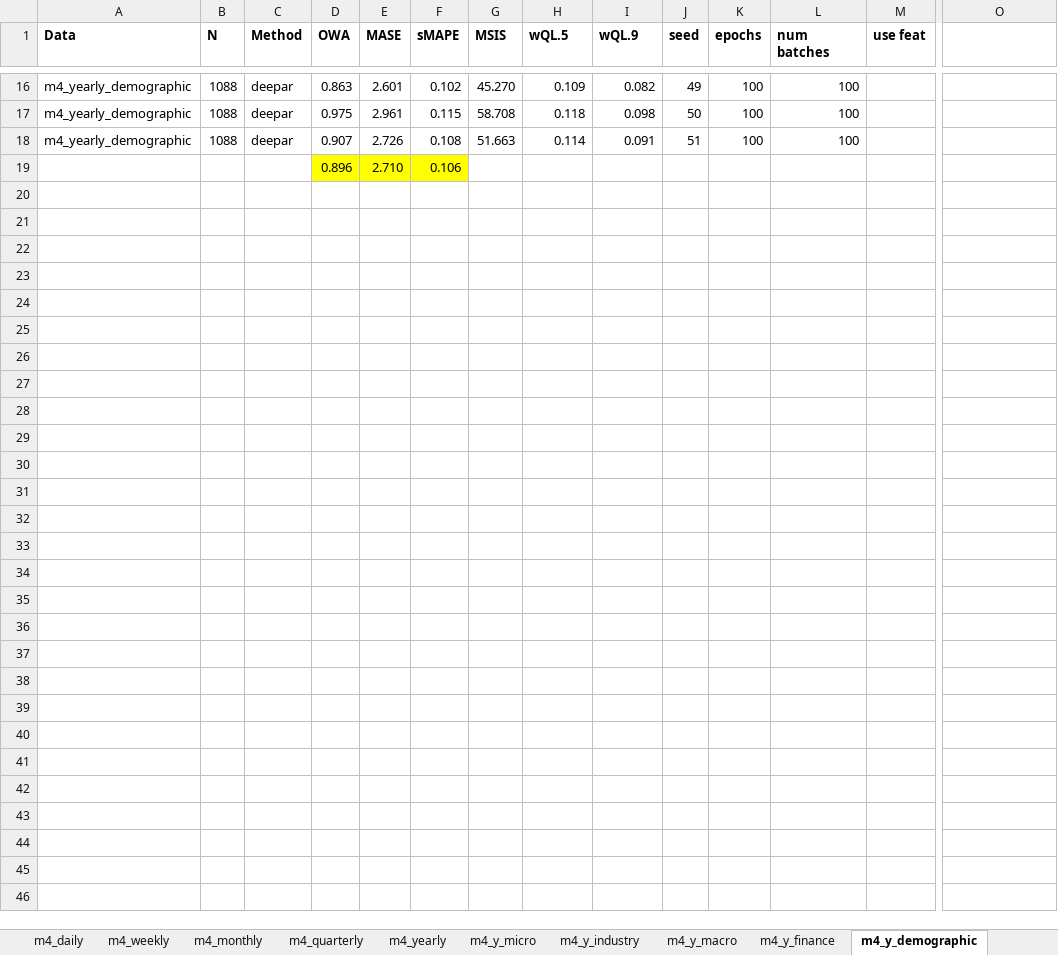
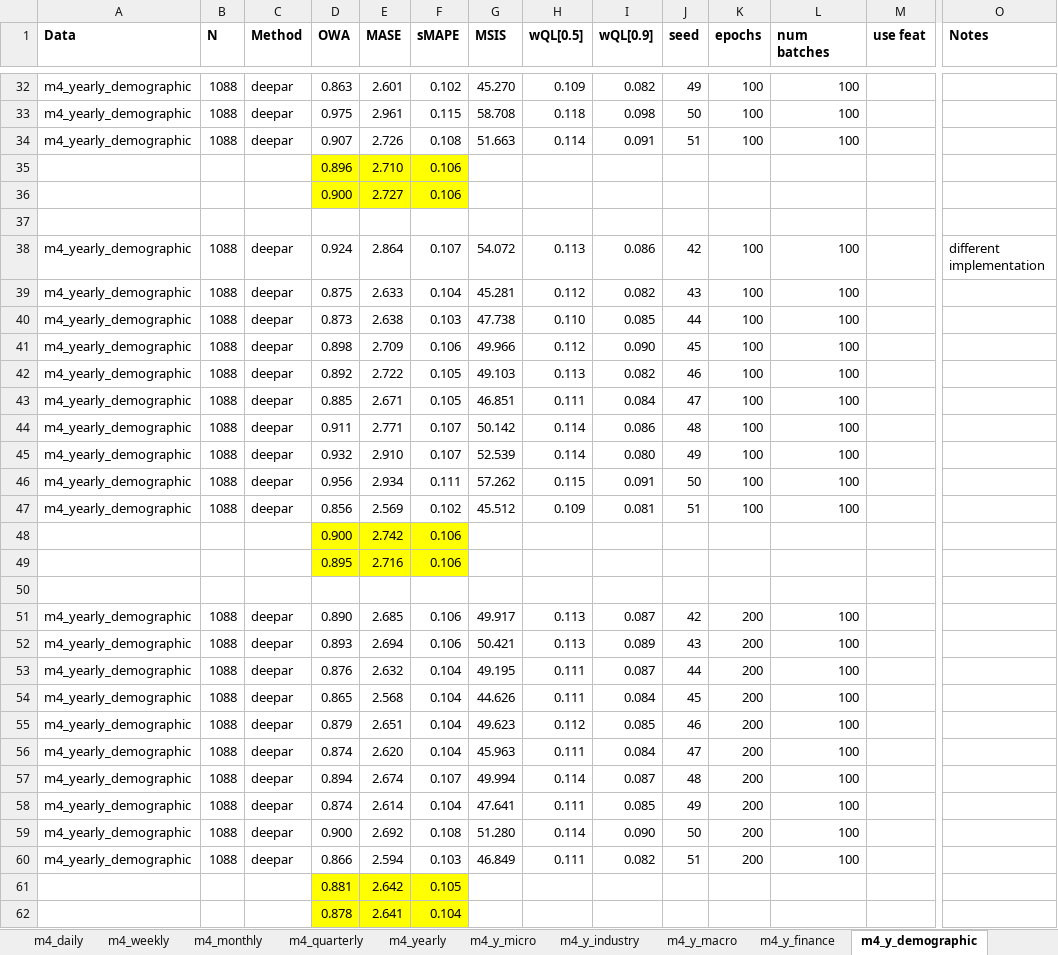
Before and after one commit to tm1611/RNN-for-Time-Series, an Excel workbook: results/results_v4.xlsx, sheet m4_y_demographic, drawn as a sheet; only a part is shown, gaps mark what is left out; values as stored, in another font and other column widths than the file's, no borders; rows hold the shown columns only; the diff covers the shown part only; the diff names each change by its address in the sheet, - before the commit and + after, or states it on an @@ line.

```diff
--- a/results/results_v4.xlsx (sheet m4_y_demographic)
+++ b/results/results_v4.xlsx (sheet m4_y_demographic)
-H1: wQL.5
+H1: wQL[0.5]
-I1: wQL.9
+I1: wQL[0.9]
-O1: (empty)
+O1: Notes
+row 36:  |  |  | 0.900 | 2.727 | 0.106
+row 37: (empty)
+row 38: m4_yearly_demographic | 1088 | deepar | 0.924 | 2.864 | 0.107 | 54.072 | 0.113 | 0.086 | 42 | 100 | 100 |  | different implementation
+row 39: m4_yearly_demographic | 1088 | deepar | 0.875 | 2.633 | 0.104 | 45.281 | 0.112 | 0.082 | 43 | 100 | 100
+row 40: m4_yearly_demographic | 1088 | deepar | 0.873 | 2.638 | 0.103 | 47.738 | 0.110 | 0.085 | 44 | 100 | 100
+row 41: m4_yearly_demographic | 1088 | deepar | 0.898 | 2.709 | 0.106 | 49.966 | 0.112 | 0.090 | 45 | 100 | 100
+row 42: m4_yearly_demographic | 1088 | deepar | 0.892 | 2.722 | 0.105 | 49.103 | 0.113 | 0.082 | 46 | 100 | 100
+row 43: m4_yearly_demographic | 1088 | deepar | 0.885 | 2.671 | 0.105 | 46.851 | 0.111 | 0.084 | 47 | 100 | 100
+row 44: m4_yearly_demographic | 1088 | deepar | 0.911 | 2.771 | 0.107 | 50.142 | 0.114 | 0.086 | 48 | 100 | 100
+row 45: m4_yearly_demographic | 1088 | deepar | 0.932 | 2.910 | 0.107 | 52.539 | 0.114 | 0.080 | 49 | 100 | 100
+row 46: m4_yearly_demographic | 1088 | deepar | 0.956 | 2.934 | 0.111 | 57.262 | 0.115 | 0.091 | 50 | 100 | 100
+row 47: m4_yearly_demographic | 1088 | deepar | 0.856 | 2.569 | 0.102 | 45.512 | 0.109 | 0.081 | 51 | 100 | 100
+row 48:  |  |  | 0.900 | 2.742 | 0.106
+row 49:  |  |  | 0.895 | 2.716 | 0.106
+row 50: (empty)
+row 51: m4_yearly_demographic | 1088 | deepar | 0.890 | 2.685 | 0.106 | 49.917 | 0.113 | 0.087 | 42 | 200 | 100
+row 52: m4_yearly_demographic | 1088 | deepar | 0.893 | 2.694 | 0.106 | 50.421 | 0.113 | 0.089 | 43 | 200 | 100
+row 53: m4_yearly_demographic | 1088 | deepar | 0.876 | 2.632 | 0.104 | 49.195 | 0.111 | 0.087 | 44 | 200 | 100
+row 54: m4_yearly_demographic | 1088 | deepar | 0.865 | 2.568 | 0.104 | 44.626 | 0.111 | 0.084 | 45 | 200 | 100
+row 55: m4_yearly_demographic | 1088 | deepar | 0.879 | 2.651 | 0.104 | 49.623 | 0.112 | 0.085 | 46 | 200 | 100
+row 56: m4_yearly_demographic | 1088 | deepar | 0.874 | 2.620 | 0.104 | 45.963 | 0.111 | 0.084 | 47 | 200 | 100
+row 57: m4_yearly_demographic | 1088 | deepar | 0.894 | 2.674 | 0.107 | 49.994 | 0.114 | 0.087 | 48 | 200 | 100
+row 58: m4_yearly_demographic | 1088 | deepar | 0.874 | 2.614 | 0.104 | 47.641 | 0.111 | 0.085 | 49 | 200 | 100
+row 59: m4_yearly_demographic | 1088 | deepar | 0.900 | 2.692 | 0.108 | 51.280 | 0.114 | 0.090 | 50 | 200 | 100
+row 60: m4_yearly_demographic | 1088 | deepar | 0.866 | 2.594 | 0.103 | 46.849 | 0.111 | 0.082 | 51 | 200 | 100
+row 61:  |  |  | 0.881 | 2.642 | 0.105
+row 62:  |  |  | 0.878 | 2.641 | 0.104
```
Also changed, not shown: 16 added rows elsewhere in this sheet, sheet m4_m_micro, sheet m4_y_macro, sheet m4_weekly, sheet m4_hourly, sheet m4_daily, sheet m4_y_micro, 18 more sheets, formulas that keep their value, charts or pictures.
